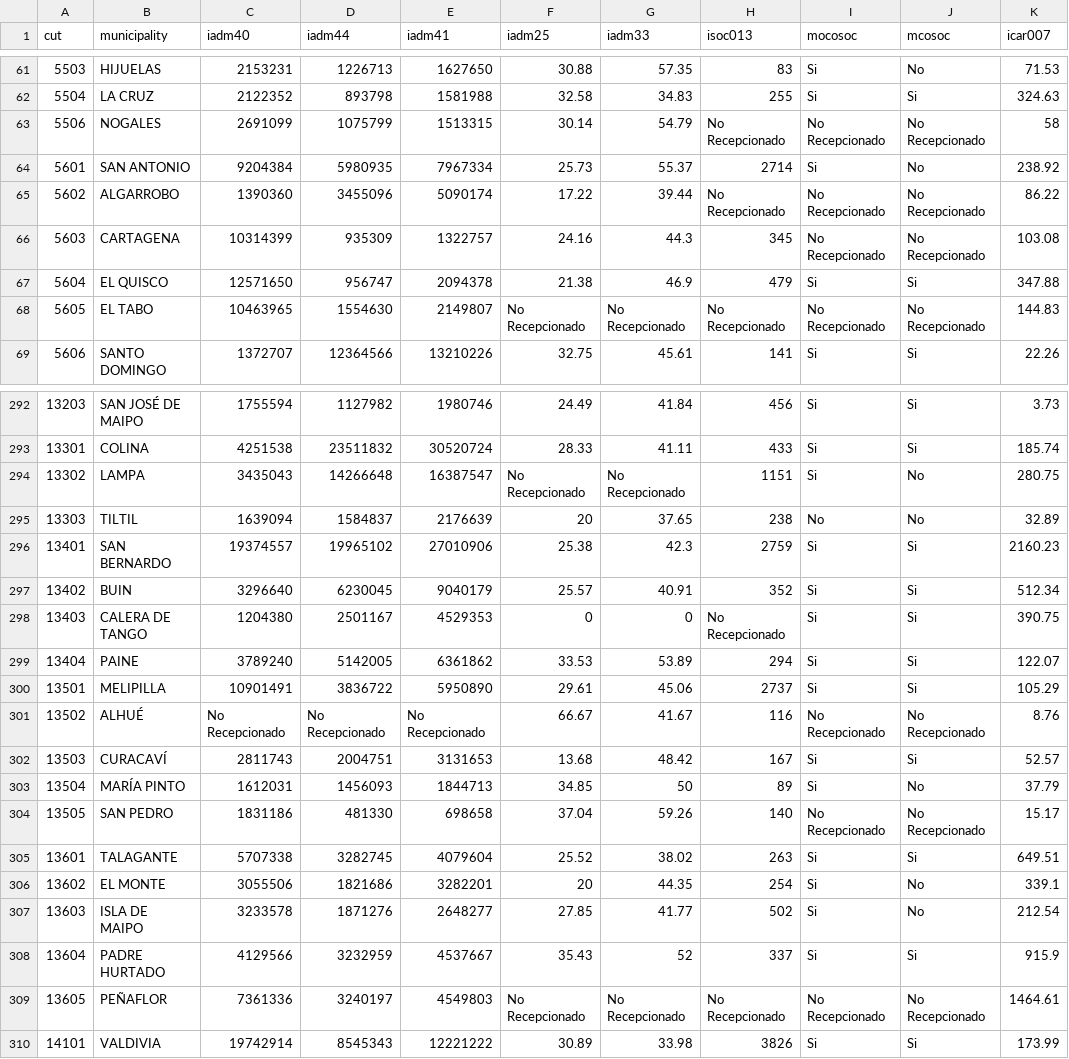
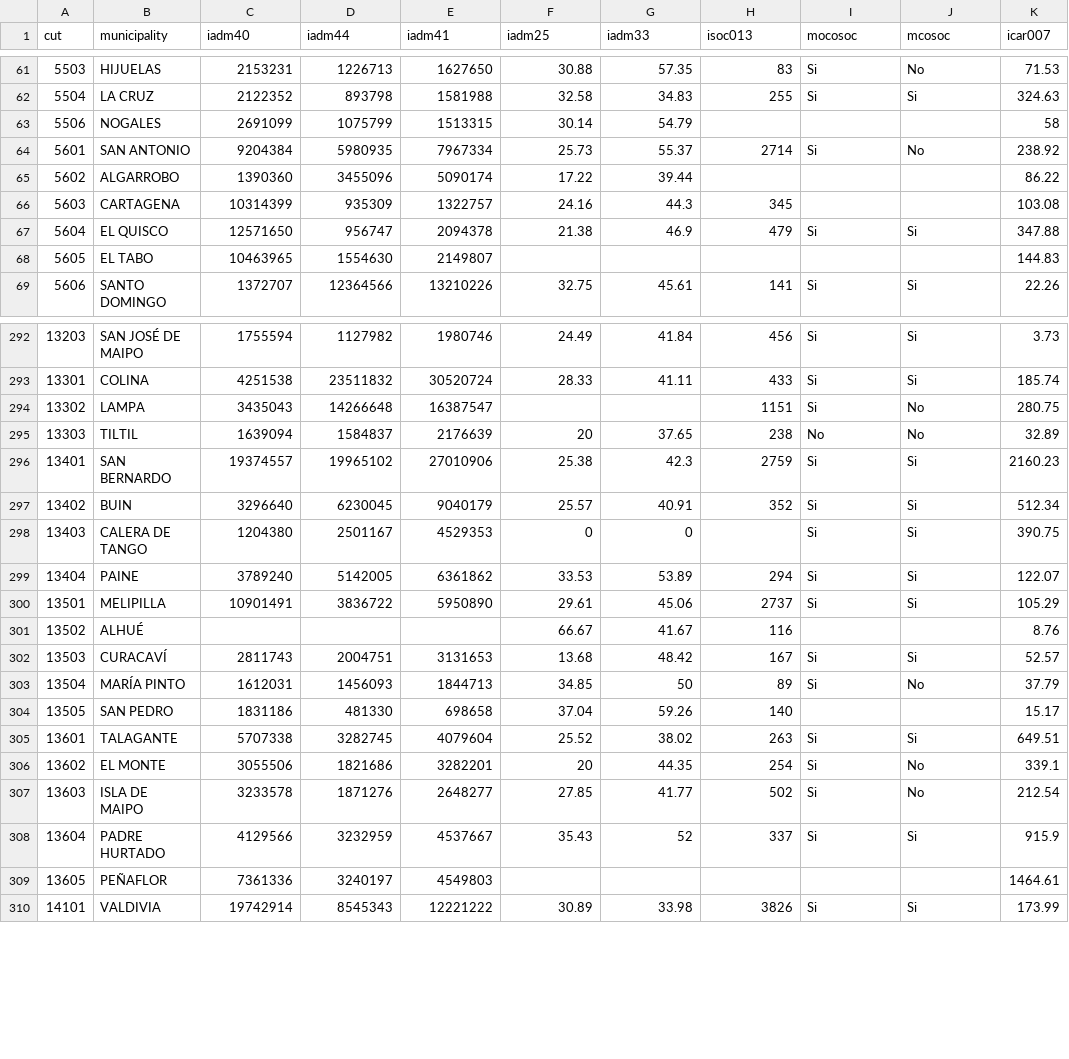
Before and after one commit to bgonzalezbustamante/local-gov-indicators, a CSV file: data/raw/SINIM/sinim_2020.csv, drawn as a sheet; only a part is shown, gaps mark what is left out; the diff covers the shown part only; the diff names each change by its address in the sheet, - before the commit and + after, or states it on an @@ line.

```diff
--- a/data/raw/SINIM/sinim_2020.csv
+++ b/data/raw/SINIM/sinim_2020.csv
-H63 (isoc013): No Recepcionado
+H63 (isoc013): (empty)
-I63 (mocosoc): No Recepcionado
+I63 (mocosoc): (empty)
-J63 (mcosoc): No Recepcionado
+J63 (mcosoc): (empty)
-H65 (isoc013): No Recepcionado
+H65 (isoc013): (empty)
-I65:I66 (mocosoc): No Recepcionado
+I65:I66 (mocosoc): (empty)
-J65:J66 (mcosoc): No Recepcionado
+J65:J66 (mcosoc): (empty)
-F68 (iadm25): No Recepcionado
+F68 (iadm25): (empty)
-G68 (iadm33): No Recepcionado
+G68 (iadm33): (empty)
-H68 (isoc013): No Recepcionado
+H68 (isoc013): (empty)
-I68 (mocosoc): No Recepcionado
+I68 (mocosoc): (empty)
-J68 (mcosoc): No Recepcionado
+J68 (mcosoc): (empty)
-F294 (iadm25): No Recepcionado
+F294 (iadm25): (empty)
-G294 (iadm33): No Recepcionado
+G294 (iadm33): (empty)
-H298 (isoc013): No Recepcionado
+H298 (isoc013): (empty)
-C301 (iadm40): No Recepcionado
+C301 (iadm40): (empty)
-D301 (iadm44): No Recepcionado
+D301 (iadm44): (empty)
-E301 (iadm41): No Recepcionado
+E301 (iadm41): (empty)
-I301 (mocosoc): No Recepcionado
+I301 (mocosoc): (empty)
-J301 (mcosoc): No Recepcionado
+J301 (mcosoc): (empty)
-I304 (mocosoc): No Recepcionado
+I304 (mocosoc): (empty)
-J304 (mcosoc): No Recepcionado
+J304 (mcosoc): (empty)
-F309 (iadm25): No Recepcionado
+F309 (iadm25): (empty)
-G309 (iadm33): No Recepcionado
+G309 (iadm33): (empty)
-H309 (isoc013): No Recepcionado
+H309 (isoc013): (empty)
-I309 (mocosoc): No Recepcionado
+I309 (mocosoc): (empty)
-J309 (mcosoc): No Recepcionado
+J309 (mcosoc): (empty)
```
Also changed, not shown: 86 edited cells elsewhere in this file.
